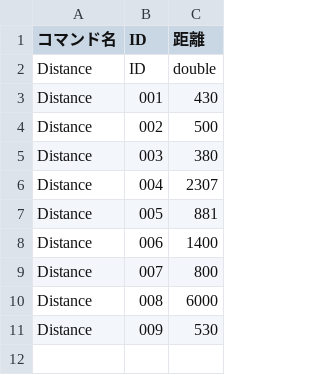
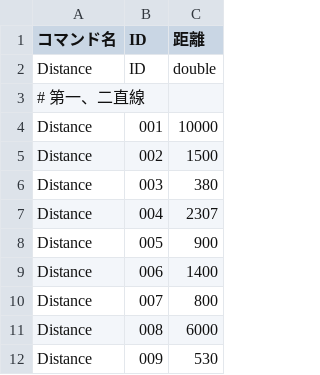
Before and after one commit to KatLab-MiyazakiUniv/etrobocon2026, a CSV file: datafiles/commands/Conditions/Distance.csv, drawn as a sheet.

```diff
--- a/datafiles/commands/Conditions/Distance.csv
+++ b/datafiles/commands/Conditions/Distance.csv
@@ -2,7 +2,8 @@
 Distance,ID,double
-Distance,001,430
-Distance,002,500
+# 第一、二直線
+Distance,001,10000
+Distance,002,1500
 Distance,003,380
 Distance,004,2307
-Distance,005,881
+Distance,005,900
 Distance,006,1400
```
Also changed, not shown: datafiles/commands/Motions/LineTrace.csv, 3 other files.
